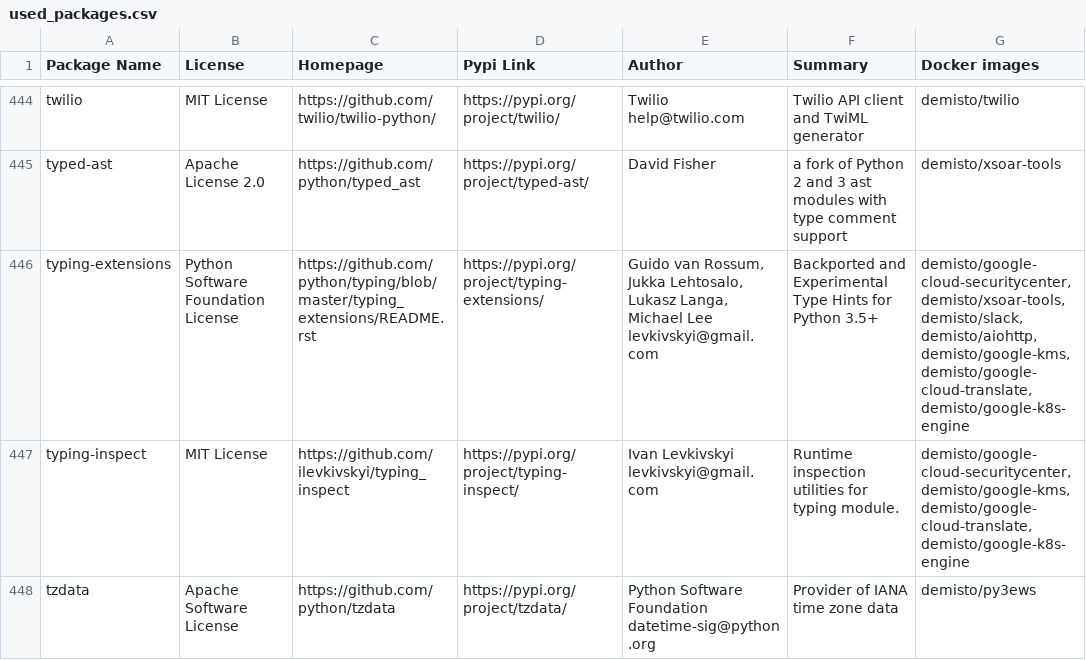
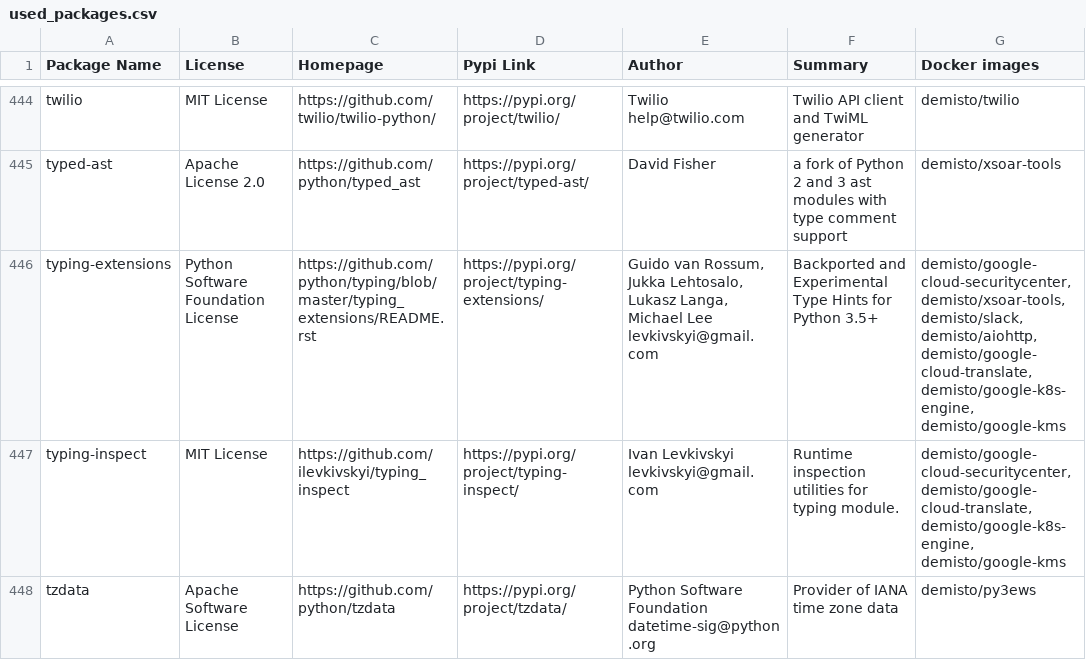
Before and after one commit to upstart-swiss/dockerfiles, a CSV file: used_packages.csv, drawn as a sheet; only a part is shown, gaps mark what is left out; the diff covers the shown part only.

Commit message:
Tue Mar 16 01:08:59 UTC 2021: automatic docker repository update

```diff
--- a/used_packages.csv
+++ b/used_packages.csv
@@ -445,4 +445,4 @@ twilio,MIT License,https://github.com/twilio/twilio-python/,https://pypi.org/pro
 typed-ast,Apache License 2.0,https://github.com/python/typed_ast,https://pypi.org/project/typed-ast/,David Fisher,a fork of Python 2 and 3 ast modules with type comment support,demisto/xsoar-tools
-typing-extensions,Python Software Foundation License,https://github.com/python/typing/blob/master/typing_extensions/README.rst,https://pypi.org/project/typing-extensions/,"Guido van Rossum, Jukka Lehtosalo, Lukasz Langa, Michael Lee levkivskyi@gmail.com",Backported and Experimental Type Hints for Python 3.5+,"demisto/google-cloud-securitycenter, demisto/xsoar-tools, demisto/slack, demisto/aiohttp, demisto/google-kms, demisto/google-cloud-translate, demisto/google-k8s-engine"
-typing-inspect,MIT License,https://github.com/ilevkivskyi/typing_inspect,https://pypi.org/project/typing-inspect/,Ivan Levkivskyi levkivskyi@gmail.com,Runtime inspection utilities for typing module.,"demisto/google-cloud-securitycenter, demisto/google-kms, demisto/google-cloud-translate, demisto/google-k8s-engine"
+typing-extensions,Python Software Foundation License,https://github.com/python/typing/blob/master/typing_extensions/README.rst,https://pypi.org/project/typing-extensions/,"Guido van Rossum, Jukka Lehtosalo, Lukasz Langa, Michael Lee levkivskyi@gmail.com",Backported and Experimental Type Hints for Python 3.5+,"demisto/google-cloud-securitycenter, demisto/xsoar-tools, demisto/slack, demisto/aiohttp, demisto/google-cloud-translate, demisto/google-k8s-engine, demisto/google-kms"
+typing-inspect,MIT License,https://github.com/ilevkivskyi/typing_inspect,https://pypi.org/project/typing-inspect/,Ivan Levkivskyi levkivskyi@gmail.com,Runtime inspection utilities for typing module.,"demisto/google-cloud-securitycenter, demisto/google-cloud-translate, demisto/google-k8s-engine, demisto/google-kms"
 tzdata,Apache Software License,https://github.com/python/tzdata,https://pypi.org/project/tzdata/,Python Software Foundation datetime-sig@python.org,Provider of IANA time zone data,demisto/py3ews
```
Also changed, not shown: 43 edited cells elsewhere in this file, 7 other files.
